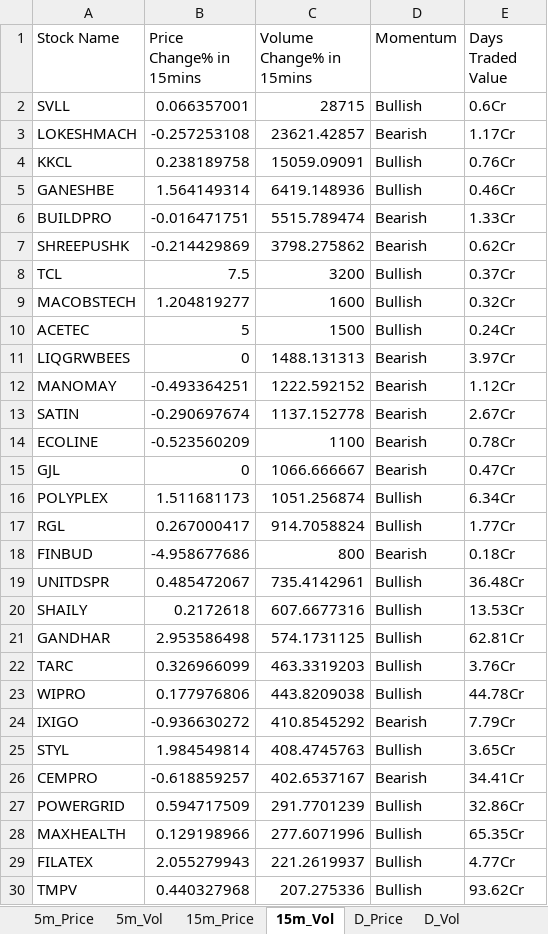
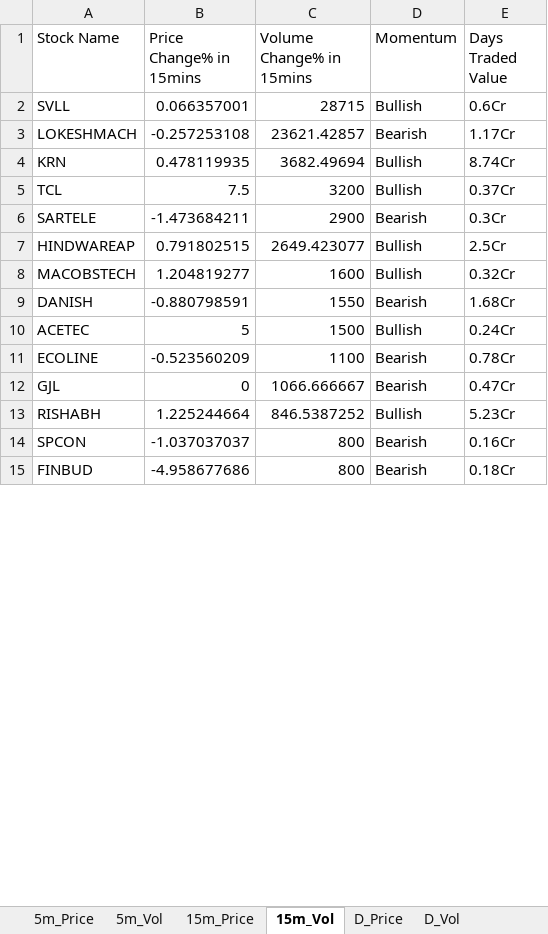
Before and after one commit to srbsharma92/priceAction2, an Excel workbook: data/live_data.xlsx, sheet 15m_Vol, drawn as a sheet; only a part is shown; values as stored, in another font and other column widths than the file's, no borders; removed rows and columns are numbered as before the commit, all else as after; the diff covers the shown part only; the diff names each change by its address in the sheet, - before the commit and + after, or states it on an @@ line.

```diff
--- a/data/live_data.xlsx (sheet 15m_Vol)
+++ b/data/live_data.xlsx (sheet 15m_Vol)
-row 4: KKCL | 0.238189758 | 15059.09091 | Bullish | 0.76Cr
-row 5: GANESHBE | 1.564149314 | 6419.148936 | Bullish | 0.46Cr
-row 6: BUILDPRO | -0.016471751 | 5515.789474 | Bearish | 1.33Cr
-row 7: SHREEPUSHK | -0.214429869 | 3798.275862 | Bearish | 0.62Cr
+row 4: KRN | 0.478119935 | 3682.49694 | Bullish | 8.74Cr
+row 6: SARTELE | -1.473684211 | 2900 | Bearish | 0.3Cr
+row 7: HINDWAREAP | 0.791802515 | 2649.423077 | Bullish | 2.5Cr
+row 9: DANISH | -0.880798591 | 1550 | Bearish | 1.68Cr
-row 11: LIQGRWBEES | 0 | 1488.131313 | Bearish | 3.97Cr
-row 12: MANOMAY | -0.493364251 | 1222.592152 | Bearish | 1.12Cr
-row 13: SATIN | -0.290697674 | 1137.152778 | Bearish | 2.67Cr
-row 16: POLYPLEX | 1.511681173 | 1051.256874 | Bullish | 6.34Cr
-row 17: RGL | 0.267000417 | 914.7058824 | Bullish | 1.77Cr
+row 13: RISHABH | 1.225244664 | 846.5387252 | Bullish | 5.23Cr
+row 14: SPCON | -1.037037037 | 800 | Bearish | 0.16Cr
-row 19: UNITDSPR | 0.485472067 | 735.4142961 | Bullish | 36.48Cr
-row 20: SHAILY | 0.2172618 | 607.6677316 | Bullish | 13.53Cr
-row 21: GANDHAR | 2.953586498 | 574.1731125 | Bullish | 62.81Cr
-row 22: TARC | 0.326966099 | 463.3319203 | Bullish | 3.76Cr
-row 23: WIPRO | 0.177976806 | 443.8209038 | Bullish | 44.78Cr
-row 24: IXIGO | -0.936630272 | 410.8545292 | Bearish | 7.79Cr
-row 25: STYL | 1.984549814 | 408.4745763 | Bullish | 3.65Cr
-row 26: CEMPRO | -0.618859257 | 402.6537167 | Bearish | 34.41Cr
-row 27: POWERGRID | 0.594717509 | 291.7701239 | Bullish | 32.86Cr
-row 28: MAXHEALTH | 0.129198966 | 277.6071996 | Bullish | 65.35Cr
-row 29: FILATEX | 2.055279943 | 221.2619937 | Bullish | 4.77Cr
-row 30: TMPV | 0.440327968 | 207.275336 | Bullish | 93.62Cr
```
Also changed, not shown: 8 added rows and 1 removed row elsewhere in this sheet, sheet D_Price, sheet 5m_Vol, sheet D_Vol, sheet 15m_Price, sheet 5m_Price, sheet meta.
